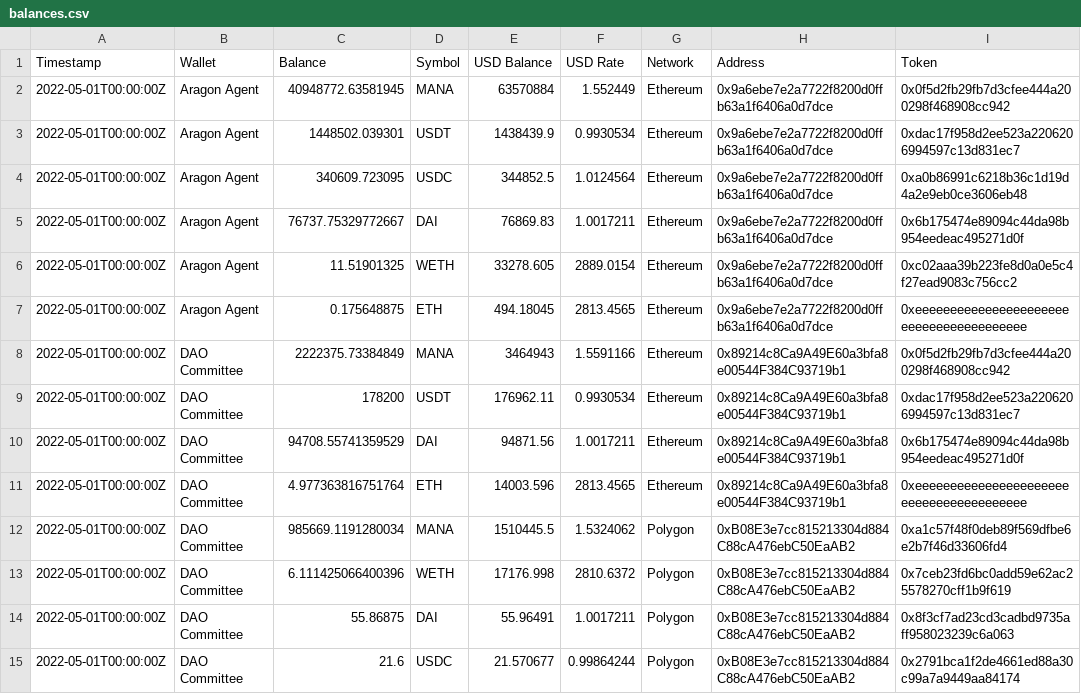
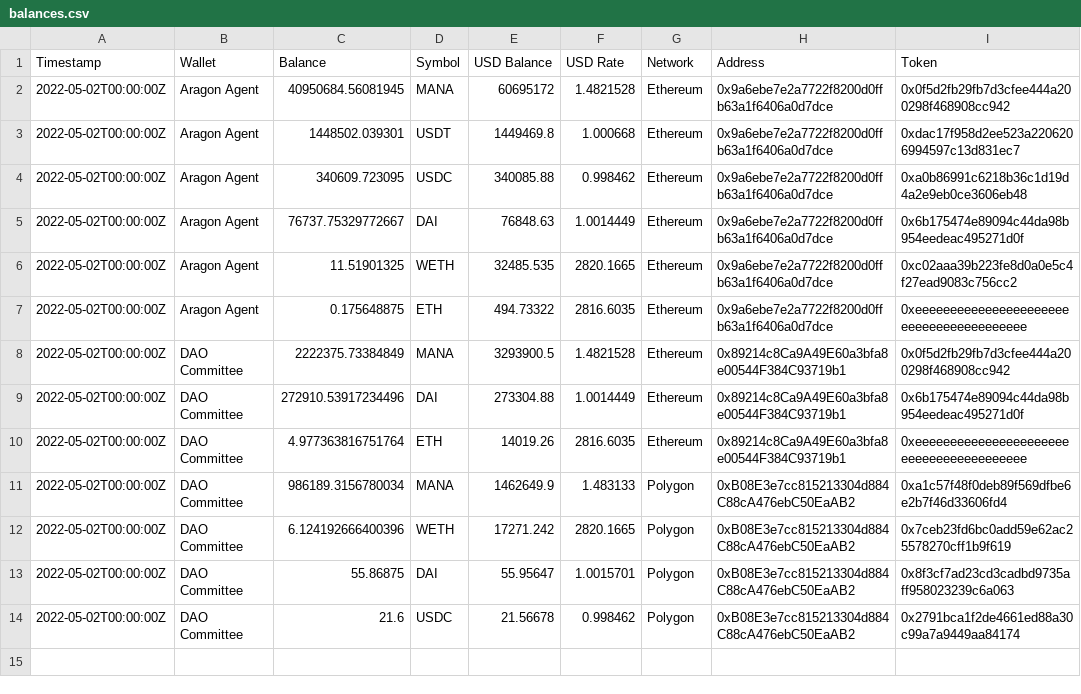
Before and after one commit to ncomerci/transparency, a CSV file: balances.csv, drawn as a sheet.

```diff
--- a/balances.csv
+++ b/balances.csv
@@ -1,15 +1,14 @@
 Timestamp,Wallet,Balance,Symbol,USD Balance,USD Rate,Network,Address,Token
-2022-05-01T00:00:00Z,Aragon Agent,40948772.63581945,MANA,63570884,1.552449,Ethereum,0x9a6ebe7e2a7722f8200d0ffb63a1f6406a0d7dce,0x0f5d2fb29fb7d3cfee444a200298f468908cc942
-2022-05-01T00:00:00Z,Aragon Agent,1448502.039301,USDT,1438439.9,0.9930534,Ethereum,0x9a6ebe7e2a7722f8200d0ffb63a1f6406a0d7dce,0xdac17f958d2ee523a2206206994597c13d831ec7
-2022-05-01T00:00:00Z,Aragon Agent,340609.723095,USDC,344852.5,1.0124564,Ethereum,0x9a6ebe7e2a7722f8200d0ffb63a1f6406a0d7dce,0xa0b86991c6218b36c1d19d4a2e9eb0ce3606eb48
-2022-05-01T00:00:00Z,Aragon Agent,76737.75329772667,DAI,76869.83,1.0017211,Ethereum,0x9a6ebe7e2a7722f8200d0ffb63a1f6406a0d7dce,0x6b175474e89094c44da98b954eedeac495271d0f
-2022-05-01T00:00:00Z,Aragon Agent,11.51901325,WETH,33278.605,2889.0154,Ethereum,0x9a6ebe7e2a7722f8200d0ffb63a1f6406a0d7dce,0xc02aaa39b223fe8d0a0e5c4f27ead9083c756cc2
-2022-05-01T00:00:00Z,Aragon Agent,0.175648875,ETH,494.18045,2813.4565,Ethereum,0x9a6ebe7e2a7722f8200d0ffb63a1f6406a0d7dce,0xeeeeeeeeeeeeeeeeeeeeeeeeeeeeeeeeeeeeeeee
-2022-05-01T00:00:00Z,DAO Committee,2222375.73384849,MANA,3464943,1.5591166,Ethereum,0x89214c8Ca9A49E60a3bfa8e00544F384C93719b1,0x0f5d2fb29fb7d3cfee444a200298f468908cc942
-2022-05-01T00:00:00Z,DAO Committee,178200,USDT,176962.11,0.9930534,Ethereum,0x89214c8Ca9A49E60a3bfa8e00544F384C93719b1,0xdac17f958d2ee523a2206206994597c13d831ec7
-2022-05-01T00:00:00Z,DAO Committee,94708.55741359529,DAI,94871.56,1.0017211,Ethereum,0x89214c8Ca9A49E60a3bfa8e00544F384C93719b1,0x6b175474e89094c44da98b954eedeac495271d0f
-2022-05-01T00:00:00Z,DAO Committee,4.977363816751764,ETH,14003.596,2813.4565,Ethereum,0x89214c8Ca9A49E60a3bfa8e00544F384C93719b1,0xeeeeeeeeeeeeeeeeeeeeeeeeeeeeeeeeeeeeeeee
-2022-05-01T00:00:00Z,DAO Committee,985669.1191280034,MANA,1510445.5,1.5324062,Polygon,0xB08E3e7cc815213304d884C88cA476ebC50EaAB2,0xa1c57f48f0deb89f569dfbe6e2b7f46d33606fd4
-2022-05-01T00:00:00Z,DAO Committee,6.111425066400396,WETH,17176.998,2810.6372,Polygon,0xB08E3e7cc815213304d884C88cA476ebC50EaAB2,0x7ceb23fd6bc0add59e62ac25578270cff1b9f619
-2022-05-01T00:00:00Z,DAO Committee,55.86875,DAI,55.96491,1.0017211,Polygon,0xB08E3e7cc815213304d884C88cA476ebC50EaAB2,0x8f3cf7ad23cd3cadbd9735aff958023239c6a063
-2022-05-01T00:00:00Z,DAO Committee,21.6,USDC,21.570677,0.99864244,Polygon,0xB08E3e7cc815213304d884C88cA476ebC50EaAB2,0x2791bca1f2de4661ed88a30c99a7a9449aa84174
+2022-05-02T00:00:00Z,Aragon Agent,40950684.56081945,MANA,60695172,1.4821528,Ethereum,0x9a6ebe7e2a7722f8200d0ffb63a1f6406a0d7dce,0x0f5d2fb29fb7d3cfee444a200298f468908cc942
+2022-05-02T00:00:00Z,Aragon Agent,1448502.039301,USDT,1449469.8,1.000668,Ethereum,0x9a6ebe7e2a7722f8200d0ffb63a1f6406a0d7dce,0xdac17f958d2ee523a2206206994597c13d831ec7
+2022-05-02T00:00:00Z,Aragon Agent,340609.723095,USDC,340085.88,0.998462,Ethereum,0x9a6ebe7e2a7722f8200d0ffb63a1f6406a0d7dce,0xa0b86991c6218b36c1d19d4a2e9eb0ce3606eb48
+2022-05-02T00:00:00Z,Aragon Agent,76737.75329772667,DAI,76848.63,1.0014449,Ethereum,0x9a6ebe7e2a7722f8200d0ffb63a1f6406a0d7dce,0x6b175474e89094c44da98b954eedeac495271d0f
+2022-05-02T00:00:00Z,Aragon Agent,11.51901325,WETH,32485.535,2820.1665,Ethereum,0x9a6ebe7e2a7722f8200d0ffb63a1f6406a0d7dce,0xc02aaa39b223fe8d0a0e5c4f27ead9083c756cc2
+2022-05-02T00:00:00Z,Aragon Agent,0.175648875,ETH,494.73322,2816.6035,Ethereum,0x9a6ebe7e2a7722f8200d0ffb63a1f6406a0d7dce,0xeeeeeeeeeeeeeeeeeeeeeeeeeeeeeeeeeeeeeeee
+2022-05-02T00:00:00Z,DAO Committee,2222375.73384849,MANA,3293900.5,1.4821528,Ethereum,0x89214c8Ca9A49E60a3bfa8e00544F384C93719b1,0x0f5d2fb29fb7d3cfee444a200298f468908cc942
+2022-05-02T00:00:00Z,DAO Committee,272910.53917234496,DAI,273304.88,1.0014449,Ethereum,0x89214c8Ca9A49E60a3bfa8e00544F384C93719b1,0x6b175474e89094c44da98b954eedeac495271d0f
+2022-05-02T00:00:00Z,DAO Committee,4.977363816751764,ETH,14019.26,2816.6035,Ethereum,0x89214c8Ca9A49E60a3bfa8e00544F384C93719b1,0xeeeeeeeeeeeeeeeeeeeeeeeeeeeeeeeeeeeeeeee
+2022-05-02T00:00:00Z,DAO Committee,986189.3156780034,MANA,1462649.9,1.483133,Polygon,0xB08E3e7cc815213304d884C88cA476ebC50EaAB2,0xa1c57f48f0deb89f569dfbe6e2b7f46d33606fd4
+2022-05-02T00:00:00Z,DAO Committee,6.124192666400396,WETH,17271.242,2820.1665,Polygon,0xB08E3e7cc815213304d884C88cA476ebC50EaAB2,0x7ceb23fd6bc0add59e62ac25578270cff1b9f619
+2022-05-02T00:00:00Z,DAO Committee,55.86875,DAI,55.95647,1.0015701,Polygon,0xB08E3e7cc815213304d884C88cA476ebC50EaAB2,0x8f3cf7ad23cd3cadbd9735aff958023239c6a063
+2022-05-02T00:00:00Z,DAO Committee,21.6,USDC,21.56678,0.998462,Polygon,0xB08E3e7cc815213304d884C88cA476ebC50EaAB2,0x2791bca1f2de4661ed88a30c99a7a9449aa84174
```
Also changed, not shown: collections.csv, grants.csv, 17 other files.
